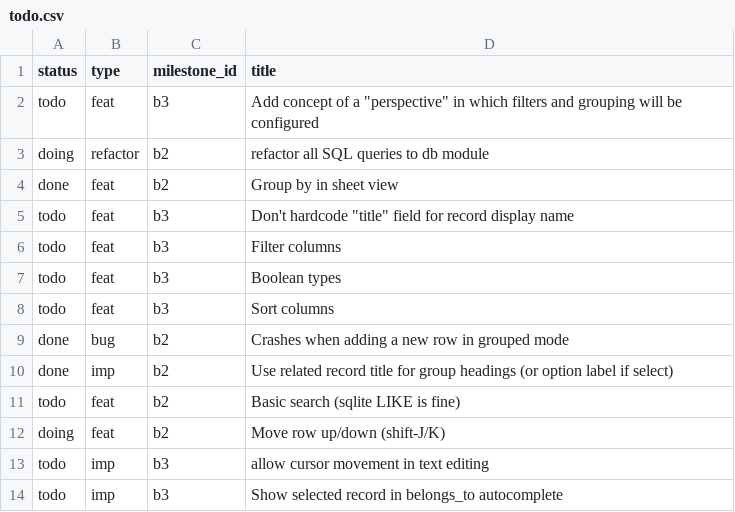
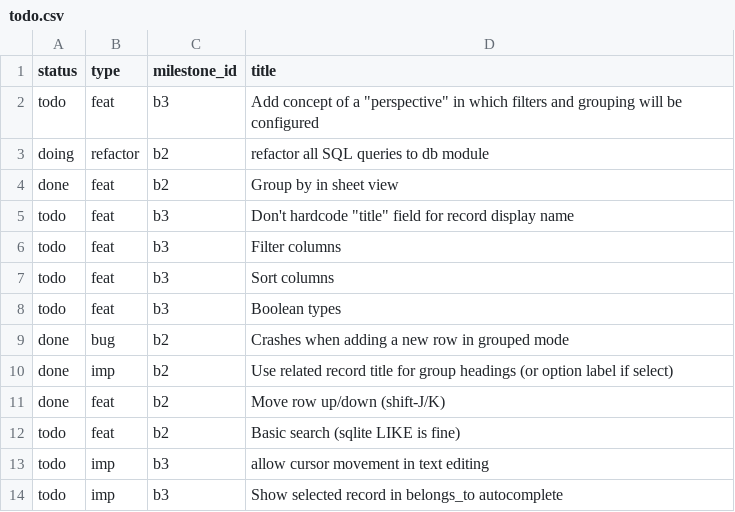
Before and after one commit to jordwest/flatlite, a CSV file: docs/todo.csv, drawn as a sheet; only a part is shown.

Commit message:
moving rows up and down done

```diff
--- a/docs/todo.csv
+++ b/docs/todo.csv
@@ -6,8 +6,8 @@ todo,feat,b3,"Don't hardcode ""title"" field for record display name"
 todo,feat,b3,Filter columns
+todo,feat,b3,Sort columns
 todo,feat,b3,Boolean types
-todo,feat,b3,Sort columns
 done,bug,b2,Crashes when adding a new row in grouped mode
 done,imp,b2,Use related record title for group headings (or option label if select)
+done,feat,b2,Move row up/down (shift-J/K)
 todo,feat,b2,Basic search (sqlite LIKE is fine)
-doing,feat,b2,Move row up/down (shift-J/K)
 todo,imp,b3,allow cursor movement in text editing
```
Also changed, not shown: 4 other files.
